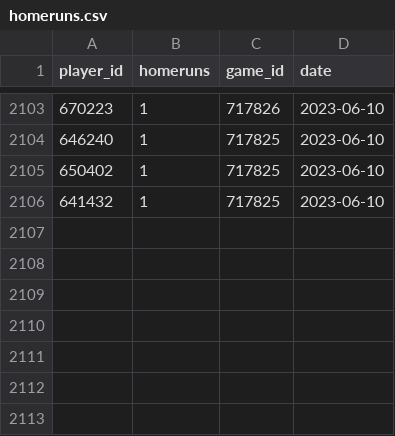
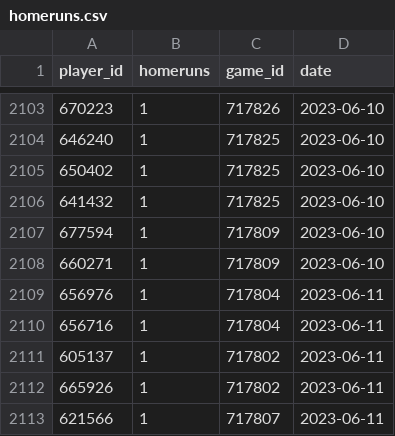
Before and after one commit to sanch-econ/homerun_derby, a CSV file: homeruns.csv, drawn as a sheet; only a part is shown, gaps mark what is left out.

Commit message:
updated homeruns.csv

```diff
--- a/homeruns.csv
+++ b/homeruns.csv
@@ -2106 +2106,8 @@ player_id,homeruns,game_id,date
 641432,1,717825,2023-06-10
+677594,1,717809,2023-06-10
+660271,1,717809,2023-06-10
+656976,1,717804,2023-06-11
+656716,1,717804,2023-06-11
+605137,1,717802,2023-06-11
+665926,1,717802,2023-06-11
+621566,1,717807,2023-06-11
```
